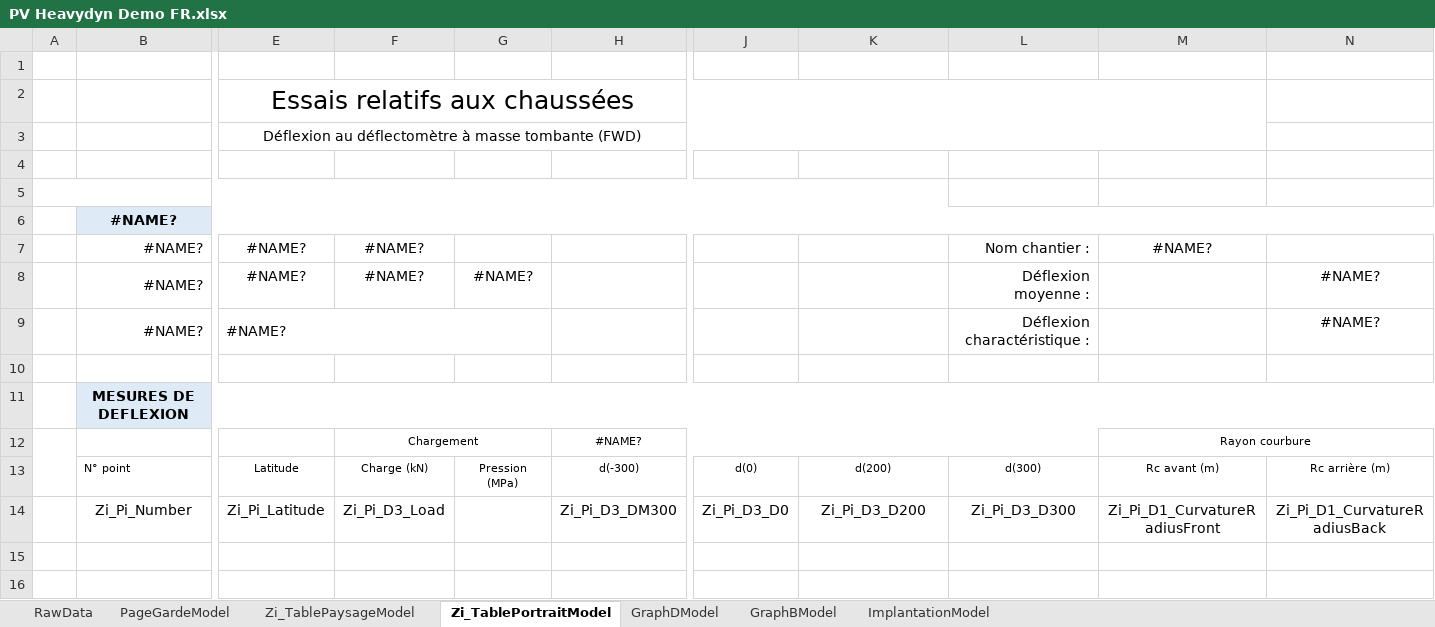
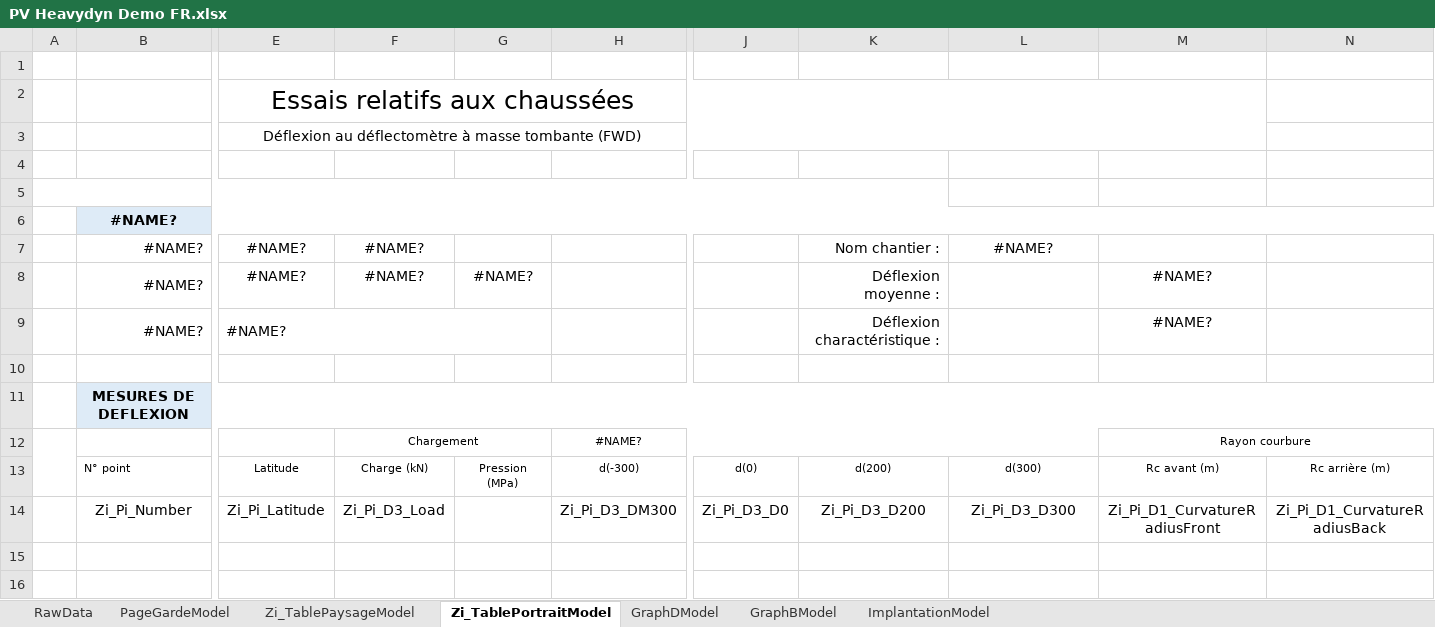
Before and after one commit to gawlk/mapview, an Excel workbook: src/assets/templates/heavydyn/PV Heavydyn Demo FR.xlsx, sheet Zi_TablePortraitModel, drawn as a sheet; only a part is shown, gaps mark what is left out; values as stored, in another font and other column widths than the file's, no borders; charts and pictures and table styles not drawn; removed rows and columns are numbered as before the commit, all else as after; rows hold the shown columns only; the diff names each change by its address in the sheet, - before the commit and + after, or states it on an @@ line.

Commit message:
update demos files and version to 2.1.0

```diff
--- a/src/assets/templates/heavydyn/PV Heavydyn Demo FR.xlsx (sheet Zi_TablePortraitModel)
+++ b/src/assets/templates/heavydyn/PV Heavydyn Demo FR.xlsx (sheet Zi_TablePortraitModel)
+row 7:  | #NAME? | #NAME? | #NAME? |  |  |  | Nom chantier : | #NAME?
-G8: (empty)
+G8: #NAME?
-K8: (empty)
+K8: Déflexion moyenne :
-L8: Nom chantier :
+L8: (empty)
-row 8:  | #NAME? | #NAME? | #NAME? | #NAME? |  |  |  | Déflexion moyenne : |  | #NAME?
-row 9:  | #NAME? | #NAME? |  |  |  |  |  | Déflexion charactéristique : |  | #NAME?
+row 9:  | #NAME? | #NAME? |  |  |  |  | Déflexion charactéristique : |  | #NAME?
```
Also changed, not shown: sheet ImplantationModel, sheet PageGardeModel, sheet GraphDModel, sheet GraphBModel, formulas that keep their value, 3 other files.
